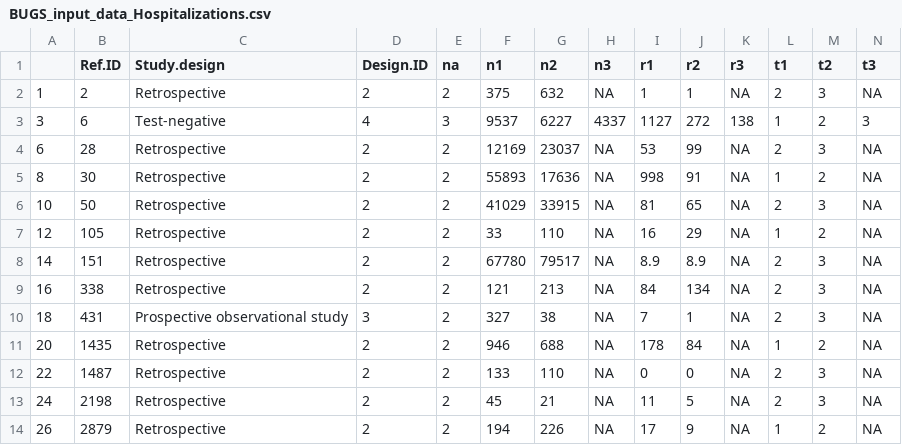
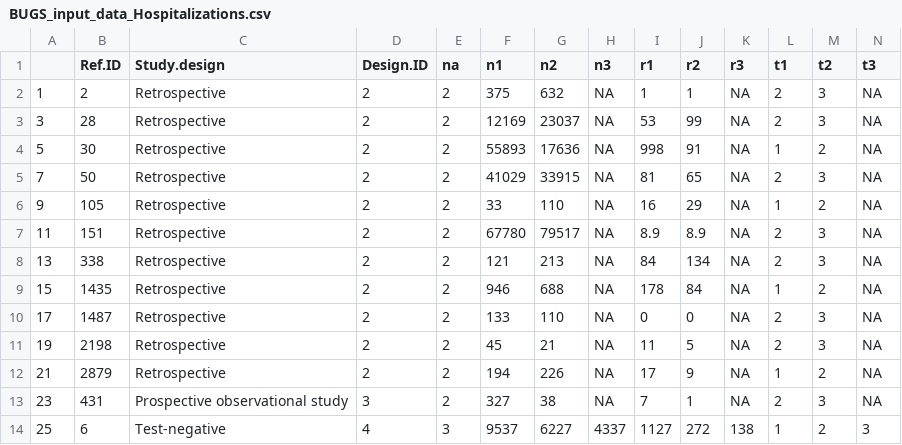
Before and after one commit to ICON-in-R/covid-NMA, a CSV file: data/BUGS_input_data_Hospitalizations.csv, drawn as a sheet; only a part is shown; removed rows and columns are numbered as before the commit, all else as after; rows hold the shown columns only; the diff names each change by its address in the sheet, - before the commit and + after, or states it on an @@ line.

```diff
--- a/data/BUGS_input_data_Hospitalizations.csv
+++ b/data/BUGS_input_data_Hospitalizations.csv
-row 3: 3 | 6 | Test-negative | 4 | 3 | 9537 | 6227 | 4337 | 1127 | 272 | 138 | 1 | 2 | 3
-A3: 6
+A3: 3
-A4: 8
+A4: 5
-A5: 10
+A5: 7
-A6: 12
+A6: 9
-A7: 14
+A7: 11
-A8: 16
+A8: 13
-row 10: 18 | 431 | Prospective observational study | 3 | 2 | 327 | 38 | NA | 7 | 1 | NA | 2 | 3 | NA
-A9: 20
+A9: 15
-A10: 22
+A10: 17
-A11: 24
+A11: 19
-A12: 26
+A12: 21
+row 13: 23 | 431 | Prospective observational study | 3 | 2 | 327 | 38 | NA | 7 | 1 | NA | 2 | 3 | NA
+row 14: 25 | 6 | Test-negative | 4 | 3 | 9537 | 6227 | 4337 | 1127 | 272 | 138 | 1 | 2 | 3
```
Also changed, not shown: data/BUGS_input_data_COVID_infection.csv, data/BUGS_input_data_Severe_Infection_All.csv, 6 other files.
